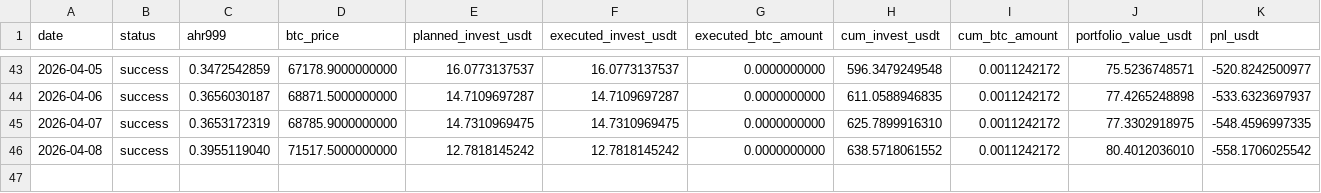
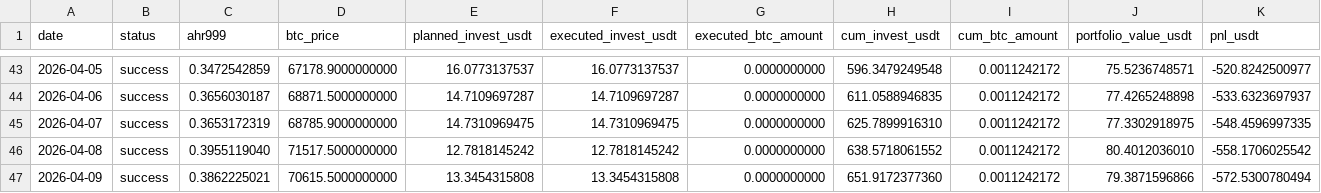
Before and after one commit to Eumenides-K/btc-enhanced-dca, a CSV file: docs/data/investment_records.csv, drawn as a sheet; only a part is shown, gaps mark what is left out; rows hold the shown columns only; the diff names each change by its address in the sheet, - before the commit and + after, or states it on an @@ line.

```diff
--- a/docs/data/investment_records.csv
+++ b/docs/data/investment_records.csv
+row 47: 2026-04-09 | success | 0.3862225021 | 70615.5000000000 | 13.3454315808 | 13.3454315808 | 0.0000000000 | 651.9172377360 | 0.0011242172 | 79.3871596866 | -572.5300780494
```
Also changed, not shown: 1 other file.
